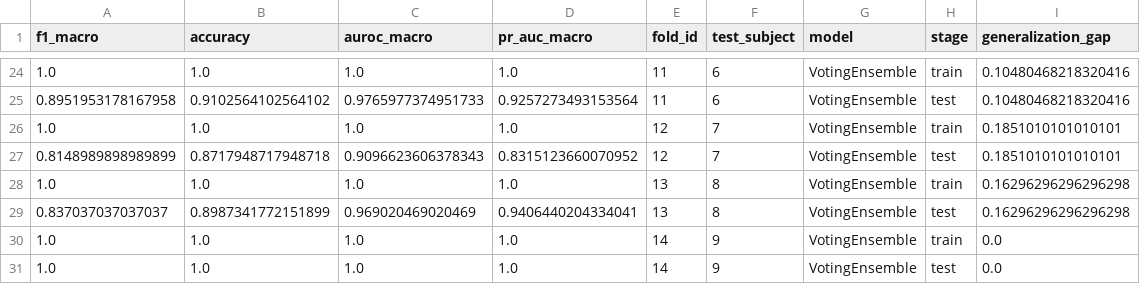
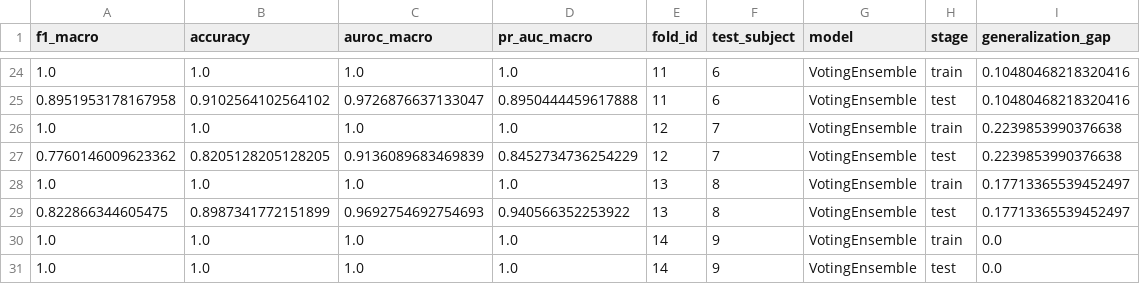
Before and after one commit to piyaviabeysekera-prog/mental_health_classification_msc, a CSV file: reports/tables/phase_G_ensemble_fold_metrics.csv, drawn as a sheet; only a part is shown, gaps mark what is left out; the diff covers the shown part only.

```diff
--- a/reports/tables/phase_G_ensemble_fold_metrics.csv
+++ b/reports/tables/phase_G_ensemble_fold_metrics.csv
@@ -24,7 +24,7 @@ f1_macro,accuracy,auroc_macro,pr_auc_macro,fold_id,test_subject,model,stage,gene
 1.0,1.0,1.0,1.0,11,6,VotingEnsemble,train,0.10480468218320416
-0.8951953178167958,0.9102564102564102,0.9765977374951733,0.9257273493153564,11,6,VotingEnsemble,test,0.10480468218320416
-1.0,1.0,1.0,1.0,12,7,VotingEnsemble,train,0.1851010101010101
-0.8148989898989899,0.8717948717948718,0.9096623606378343,0.8315123660070952,12,7,VotingEnsemble,test,0.1851010101010101
-1.0,1.0,1.0,1.0,13,8,VotingEnsemble,train,0.16296296296296298
-0.837037037037037,0.8987341772151899,0.969020469020469,0.9406440204334041,13,8,VotingEnsemble,test,0.16296296296296298
+0.8951953178167958,0.9102564102564102,0.9726876637133047,0.8950444459617888,11,6,VotingEnsemble,test,0.10480468218320416
+1.0,1.0,1.0,1.0,12,7,VotingEnsemble,train,0.2239853990376638
+0.7760146009623362,0.8205128205128205,0.9136089683469839,0.8452734736254229,12,7,VotingEnsemble,test,0.2239853990376638
+1.0,1.0,1.0,1.0,13,8,VotingEnsemble,train,0.17713365539452497
+0.822866344605475,0.8987341772151899,0.9692754692754693,0.940566352253922,13,8,VotingEnsemble,test,0.17713365539452497
 1.0,1.0,1.0,1.0,14,9,VotingEnsemble,train,0.0
```
Also changed, not shown: 7 added rows, 7 removed rows and 20 edited cells elsewhere in this file, reports/tables/phase_G_ensemble_performance.csv, reports/tables/phase_G_individual_fold_metrics.csv, 30 other files.
